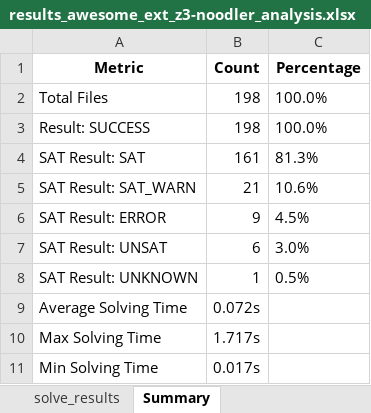
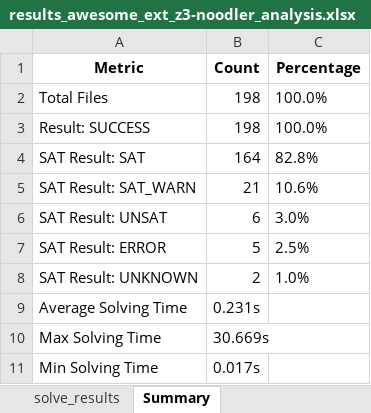
Before and after one commit to Ailuras/SplitSMT, an Excel workbook: charts/results_awesome_ext_z3-noodler_analysis.xlsx, sheet Summary, drawn as a sheet; values as stored, in another font and other column widths than the file's, no borders; removed rows and columns are numbered as before the commit, all else as after; the diff names each change by its address in the sheet, - before the commit and + after, or states it on an @@ line.

```diff
--- a/charts/results_awesome_ext_z3-noodler_analysis.xlsx (sheet Summary)
+++ b/charts/results_awesome_ext_z3-noodler_analysis.xlsx (sheet Summary)
-B4 (Count): 161
+B4 (Count): 164
-C4 (Percentage): 81.3%
+C4 (Percentage): 82.8%
-row 6: SAT Result: ERROR | 9 | 4.5%
+row 7: SAT Result: ERROR | 5 | 2.5%
-B8 (Count): 1
+B8 (Count): 2
-C8 (Percentage): 0.5%
+C8 (Percentage): 1.0%
-B9 (Count): 0.072s
+B9 (Count): 0.231s
-B10 (Count): 1.717s
+B10 (Count): 30.669s
```
Also changed, not shown: sheet solve_results, 18 other files.
